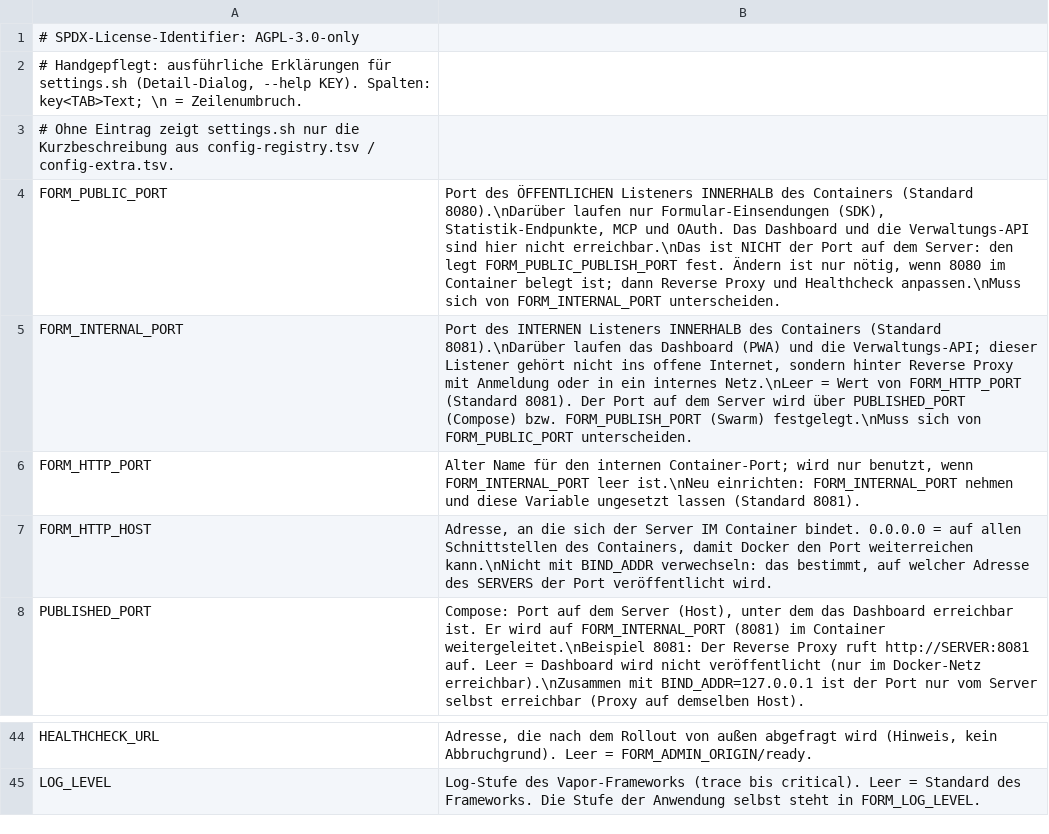
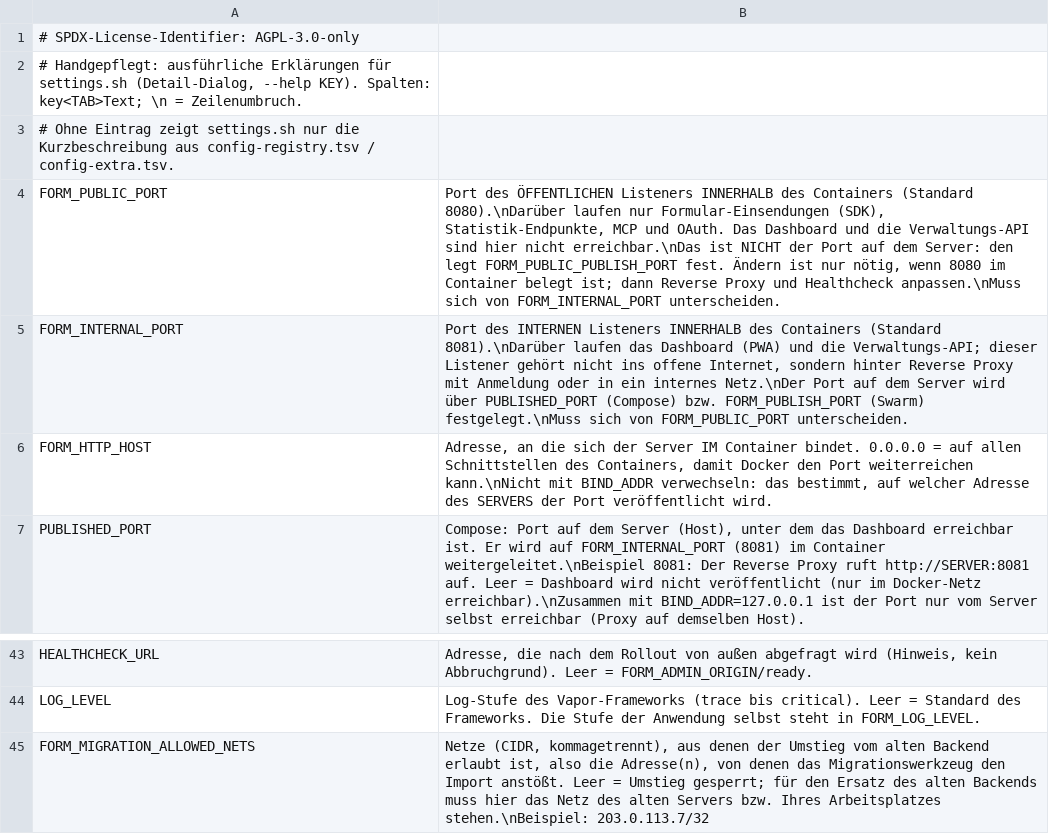
Before and after one commit to MagicalWig34653/form-backend, a TSV file: deploy/swarm/config-help.tsv, drawn as a sheet; only a part is shown, gaps mark what is left out.

```diff
--- a/deploy/swarm/config-help.tsv
+++ b/deploy/swarm/config-help.tsv
@@ -4,4 +4,3 @@
 FORM_PUBLIC_PORT	Port des ÖFFENTLICHEN Listeners INNERHALB des Containers (Standard 8080).\nDarüber laufen nur Formular-Einsendungen (SDK), Statistik-Endpunkte, MCP und OAuth. Das Dashboard und die Verwaltungs-API sind hier nicht erreichbar.\nDas ist NICHT der Port auf dem Server: den legt FORM_PUBLIC_PUBLISH_PORT fest. Ändern ist nur nötig, wenn 8080 im Container belegt ist; dann Reverse Proxy und Healthcheck anpassen.\nMuss sich von FORM_INTERNAL_PORT unterscheiden.
-FORM_INTERNAL_PORT	Port des INTERNEN Listeners INNERHALB des Containers (Standard 8081).\nDarüber laufen das Dashboard (PWA) und die Verwaltungs-API; dieser Listener gehört nicht ins offene Internet, sondern hinter Reverse Proxy mit Anmeldung oder in ein internes Netz.\nLeer = Wert von FORM_HTTP_PORT (Standard 8081). Der Port auf dem Server wird über PUBLISHED_PORT (Compose) bzw. FORM_PUBLISH_PORT (Swarm) festgelegt.\nMuss sich von FORM_PUBLIC_PORT unterscheiden.
-FORM_HTTP_PORT	Alter Name für den internen Container-Port; wird nur benutzt, wenn FORM_INTERNAL_PORT leer ist.\nNeu einrichten: FORM_INTERNAL_PORT nehmen und diese Variable ungesetzt lassen (Standard 8081).
+FORM_INTERNAL_PORT	Port des INTERNEN Listeners INNERHALB des Containers (Standard 8081).\nDarüber laufen das Dashboard (PWA) und die Verwaltungs-API; dieser Listener gehört nicht ins offene Internet, sondern hinter Reverse Proxy mit Anmeldung oder in ein internes Netz.\nDer Port auf dem Server wird über PUBLISHED_PORT (Compose) bzw. FORM_PUBLISH_PORT (Swarm) festgelegt.\nMuss sich von FORM_PUBLIC_PORT unterscheiden.
 FORM_HTTP_HOST	Adresse, an die sich der Server IM Container bindet. 0.0.0.0 = auf allen Schnittstellen des Containers, damit Docker den Port weiterreichen kann.\nNicht mit BIND_ADDR verwechseln: das bestimmt, auf welcher Adresse des SERVERS der Port veröffentlicht wird.
@@ -45 +44,2 @@ HEALTHCHECK_URL	Adresse, die nach dem Rollout von außen abgefragt wird (Hinweis
 LOG_LEVEL	Log-Stufe des Vapor-Frameworks (trace bis critical). Leer = Standard des Frameworks. Die Stufe der Anwendung selbst steht in FORM_LOG_LEVEL.
+FORM_MIGRATION_ALLOWED_NETS	Netze (CIDR, kommagetrennt), aus denen der Umstieg vom alten Backend erlaubt ist, also die Adresse(n), von denen das Migrationswerkzeug den Import anstößt. Leer = Umstieg gesperrt; für den Ersatz des alten Backends muss hier das Netz des alten Servers bzw. Ihres Arbeitsplatzes stehen.\nBeispiel: 203.0.113.7/32
```
Also changed, not shown: deploy/swarm/config-extra.tsv, 26 other files.
